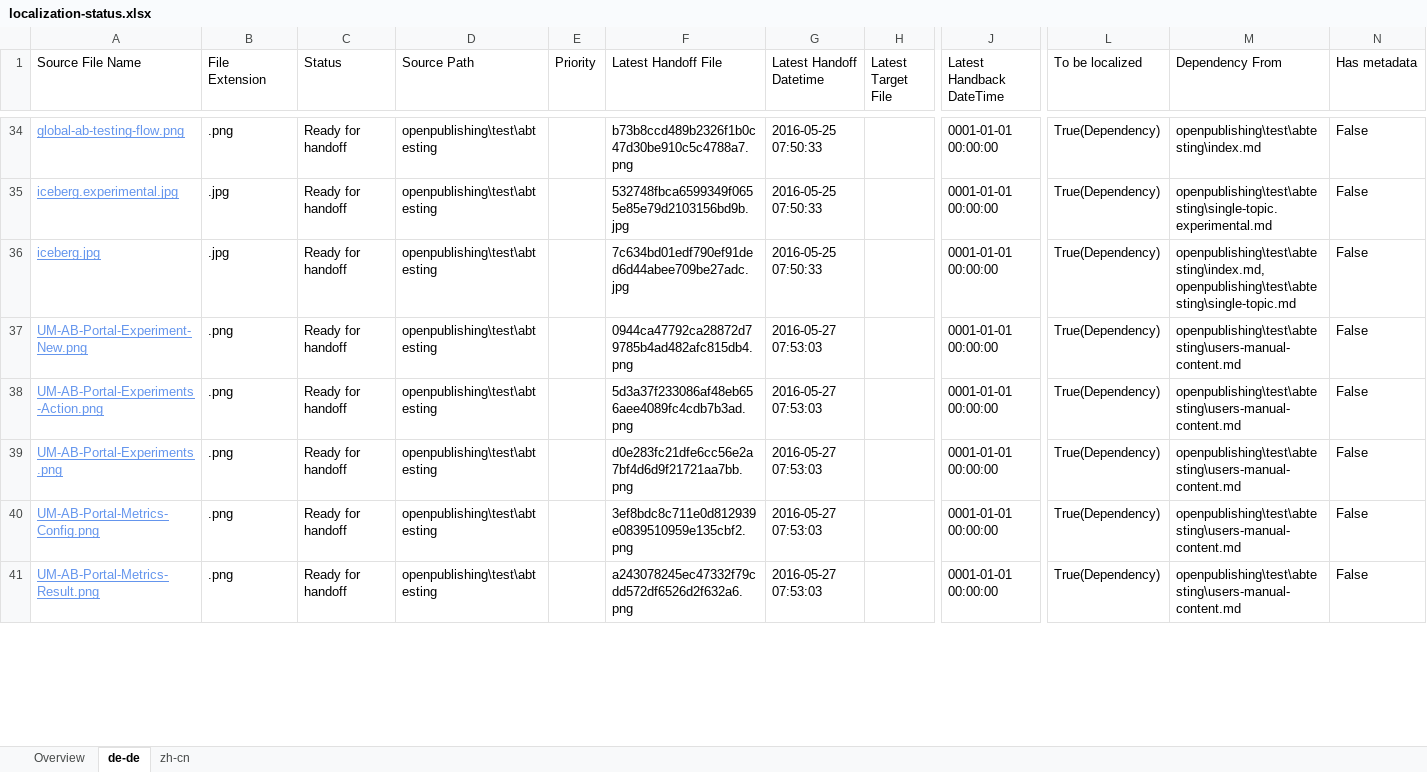
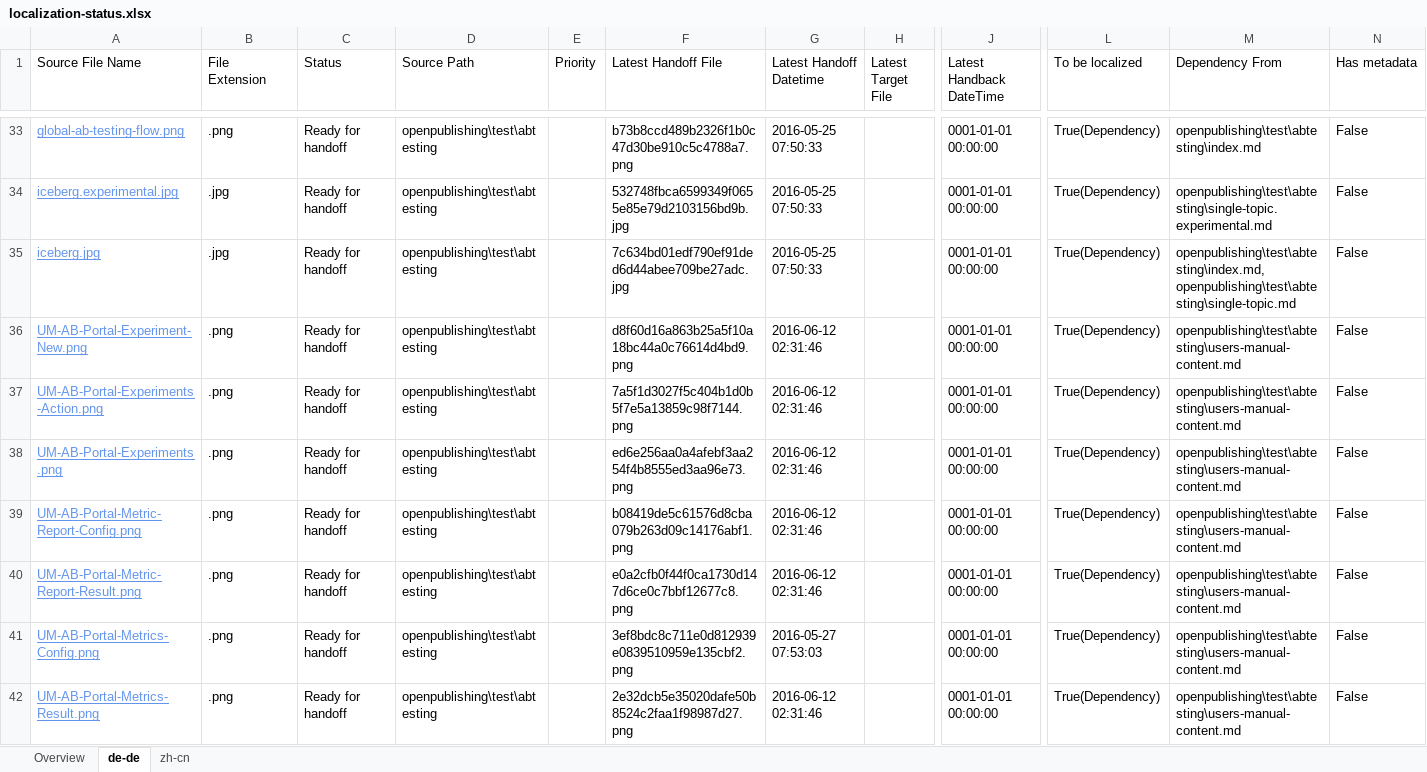
Before and after one commit to olprod/openpublishing-handback-test, an Excel workbook: ol-handback/Microsoft/openpublishing-test/master/localization-status.xlsx, sheet de-de, drawn as a sheet; only a part is shown, gaps mark what is left out; values as stored, in another font and other column widths than the file's, no borders; table styles not drawn; addresses are those after the commit; rows hold the shown columns only; the diff covers the shown part only; the diff names each change by its address in the sheet, - before the commit and + after, or states it on an @@ line.

Commit message:
Generate Report for Handoff

```diff
--- a/ol-handback/Microsoft/openpublishing-test/master/localization-status.xlsx (sheet de-de)
+++ b/ol-handback/Microsoft/openpublishing-test/master/localization-status.xlsx (sheet de-de)
-F36 (Latest Handoff File): 0944ca47792ca28872d79785b4ad482afc815db4.png
+F36 (Latest Handoff File): d8f60d16a863b25a5f10a18bc44a0c76614d4bd9.png
-G36:G38 (Latest Handoff Datetime): 2016-05-27 07:53:03
+G36:G38 (Latest Handoff Datetime): 2016-06-12 02:31:46
-F37 (Latest Handoff File): 5d3a37f233086af48eb656aee4089fc4cdb7b3ad.png
+F37 (Latest Handoff File): 7a5f1d3027f5c404b1d0b5f7e5a13859c98f7144.png
-F38 (Latest Handoff File): d0e283fc21dfe6cc56e2a7bf4d6d9f21721aa7bb.png
+F38 (Latest Handoff File): ed6e256aa0a4afebf3aa254f4b8555ed3aa96e73.png
+row 39: UM-AB-Portal-Metric-Report-Config.png | .png | Ready for handoff | openpublishing\test\abtesting |  | b08419de5c61576d8cba079b263d09c14176abf1.png | 2016-06-12 02:31:46 |  | 0001-01-01 00:00:00 | True(Dependency) | openpublishing\test\abtesting\users-manual-content.md | False
+row 40: UM-AB-Portal-Metric-Report-Result.png | .png | Ready for handoff | openpublishing\test\abtesting |  | e0a2cfb0f44f0ca1730d147d6ce0c7bbf12677c8.png | 2016-06-12 02:31:46 |  | 0001-01-01 00:00:00 | True(Dependency) | openpublishing\test\abtesting\users-manual-content.md | False
-F42 (Latest Handoff File): a243078245ec47332f79cdd572df6526d2f632a6.png
+F42 (Latest Handoff File): 2e32dcb5e35020dafe50b8524c2faa1f98987d27.png
-G42 (Latest Handoff Datetime): 2016-05-27 07:53:03
+G42 (Latest Handoff Datetime): 2016-06-12 02:31:46
```
Also changed, not shown: 1 added row, 1 removed row and 2 edited cells elsewhere in this sheet, sheet zh-cn, sheet Overview.
